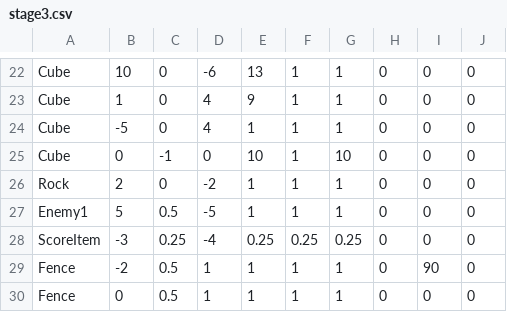
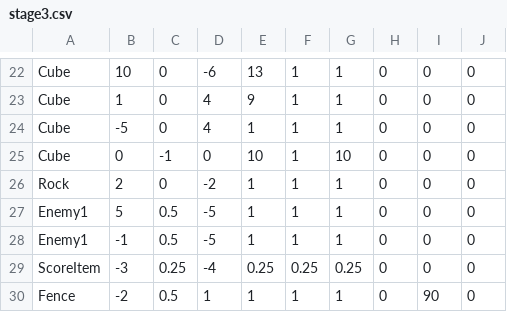
Before and after one commit to MTakeMuraT/MagicTwins, a CSV file: MagicTwins/media/CSV/stage3.csv, drawn as a sheet; only a part is shown, gaps mark what is left out; the shorter side is filled out with more unchanged rows; the diff names each change by its address in the sheet, - before the commit and + after, or states it on an @@ line.

```diff
--- a/MagicTwins/media/CSV/stage3.csv
+++ b/MagicTwins/media/CSV/stage3.csv
+row 28: Enemy1 | -1 | 0.5 | -5 | 1 | 1 | 1 | 0 | 0 | 0
```
Also changed, not shown: 18 other files.
